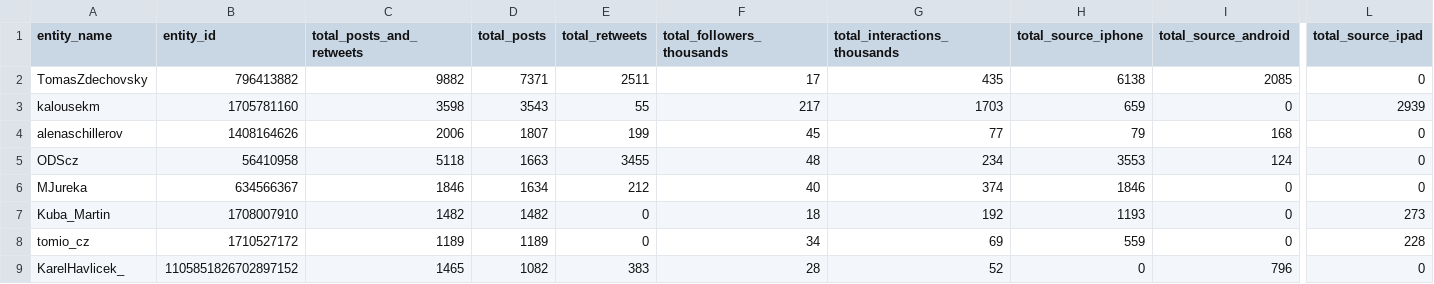
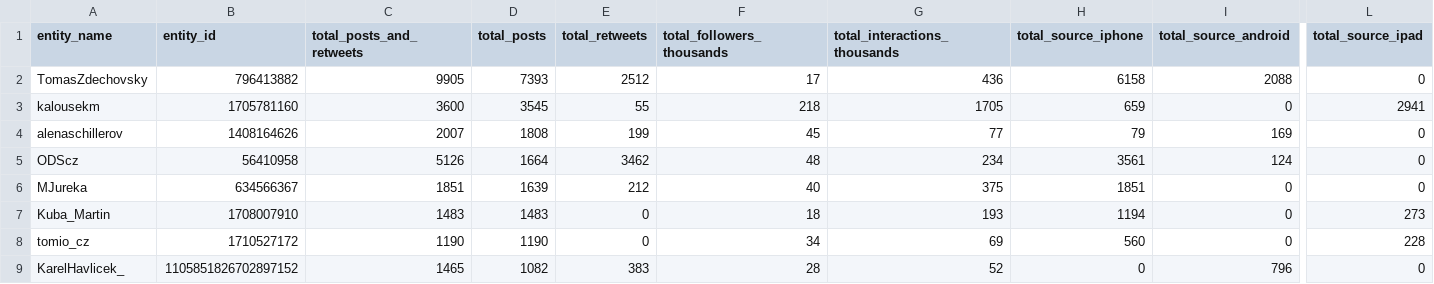
Before and after one commit to opop999/election_monitoring_social_media_communication, a CSV file: data/summary_tables/total_summary_tw.csv, drawn as a sheet; only a part is shown, gaps mark what is left out; the diff covers the shown part only; the diff names each change by its address in the sheet, - before the commit and + after, or states it on an @@ line.

```diff
--- a/data/summary_tables/total_summary_tw.csv
+++ b/data/summary_tables/total_summary_tw.csv
-C2 (total_posts_and_retweets): 9882
+C2 (total_posts_and_retweets): 9905
-D2 (total_posts): 7371
+D2 (total_posts): 7393
-E2 (total_retweets): 2511
+E2 (total_retweets): 2512
-G2 (total_interactions_thousands): 435
+G2 (total_interactions_thousands): 436
-H2 (total_source_iphone): 6138
+H2 (total_source_iphone): 6158
-I2 (total_source_android): 2085
+I2 (total_source_android): 2088
-C3 (total_posts_and_retweets): 3598
+C3 (total_posts_and_retweets): 3600
-D3 (total_posts): 3543
+D3 (total_posts): 3545
-F3 (total_followers_thousands): 217
+F3 (total_followers_thousands): 218
-G3 (total_interactions_thousands): 1703
+G3 (total_interactions_thousands): 1705
-L3 (total_source_ipad): 2939
+L3 (total_source_ipad): 2941
-C4 (total_posts_and_retweets): 2006
+C4 (total_posts_and_retweets): 2007
-D4 (total_posts): 1807
+D4 (total_posts): 1808
-I4 (total_source_android): 168
+I4 (total_source_android): 169
-C5 (total_posts_and_retweets): 5118
+C5 (total_posts_and_retweets): 5126
-D5 (total_posts): 1663
+D5 (total_posts): 1664
-E5 (total_retweets): 3455
+E5 (total_retweets): 3462
-H5 (total_source_iphone): 3553
+H5 (total_source_iphone): 3561
-C6 (total_posts_and_retweets): 1846
+C6 (total_posts_and_retweets): 1851
-D6 (total_posts): 1634
+D6 (total_posts): 1639
-G6 (total_interactions_thousands): 374
+G6 (total_interactions_thousands): 375
-H6 (total_source_iphone): 1846
+H6 (total_source_iphone): 1851
-C7 (total_posts_and_retweets): 1482
+C7 (total_posts_and_retweets): 1483
-D7 (total_posts): 1482
+D7 (total_posts): 1483
-G7 (total_interactions_thousands): 192
+G7 (total_interactions_thousands): 193
-H7 (total_source_iphone): 1193
+H7 (total_source_iphone): 1194
-C8 (total_posts_and_retweets): 1189
+C8 (total_posts_and_retweets): 1190
-D8 (total_posts): 1189
+D8 (total_posts): 1190
-H8 (total_source_iphone): 559
+H8 (total_source_iphone): 560
```
Also changed, not shown: 2 added rows, 2 removed rows and 57 edited cells elsewhere in this file, data/summary_tables/time_summary_tw.csv, data/summary_tables/time_summary_yt.csv, 23 other files.
